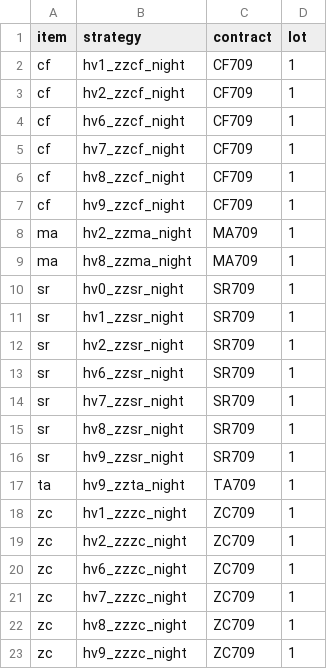
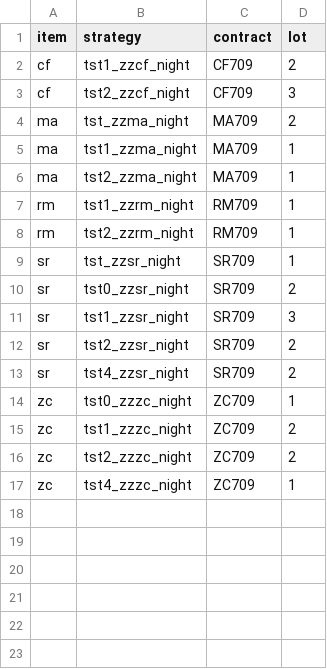
Before and after one commit to 19199883/MyDoc, a CSV file: meditations/operation/strategy_update/zce/night101/stra_sett_ngt101.csv, drawn as a sheet.

Commit message:
update strategy settings and so files for medi

```diff
--- a/meditations/operation/strategy_update/zce/night101/stra_sett_ngt101.csv
+++ b/meditations/operation/strategy_update/zce/night101/stra_sett_ngt101.csv
@@ -1,23 +1,17 @@
 item,strategy,contract,lot
-cf,hv1_zzcf_night,CF709,1
-cf,hv2_zzcf_night,CF709,1
-cf,hv6_zzcf_night,CF709,1
-cf,hv7_zzcf_night,CF709,1
-cf,hv8_zzcf_night,CF709,1
-cf,hv9_zzcf_night,CF709,1
-ma,hv2_zzma_night,MA709,1
-ma,hv8_zzma_night,MA709,1
-sr,hv0_zzsr_night,SR709,1
-sr,hv1_zzsr_night,SR709,1
-sr,hv2_zzsr_night,SR709,1
-sr,hv6_zzsr_night,SR709,1
-sr,hv7_zzsr_night,SR709,1
-sr,hv8_zzsr_night,SR709,1
-sr,hv9_zzsr_night,SR709,1
-ta,hv9_zzta_night,TA709,1
-zc,hv1_zzzc_night,ZC709,1
-zc,hv2_zzzc_night,ZC709,1
-zc,hv6_zzzc_night,ZC709,1
-zc,hv7_zzzc_night,ZC709,1
-zc,hv8_zzzc_night,ZC709,1
-zc,hv9_zzzc_night,ZC709,1
+cf,tst1_zzcf_night,CF709,2
+cf,tst2_zzcf_night,CF709,3
+ma,tst_zzma_night,MA709,2
+ma,tst1_zzma_night,MA709,1
+ma,tst2_zzma_night,MA709,1
+rm,tst1_zzrm_night,RM709,1
+rm,tst2_zzrm_night,RM709,1
+sr,tst_zzsr_night,SR709,1
+sr,tst0_zzsr_night,SR709,2
+sr,tst1_zzsr_night,SR709,3
+sr,tst2_zzsr_night,SR709,2
+sr,tst4_zzsr_night,SR709,2
+zc,tst0_zzzc_night,ZC709,1
+zc,tst1_zzzc_night,ZC709,2
+zc,tst2_zzzc_night,ZC709,2
+zc,tst4_zzzc_night,ZC709,1
```
Also changed, not shown: meditations/operation/strategy_update/dce/day/stra_sett_dce_day97.csv, meditations/operation/strategy_update/zce/day101/stra_sett_day101.csv, 31 other files.
